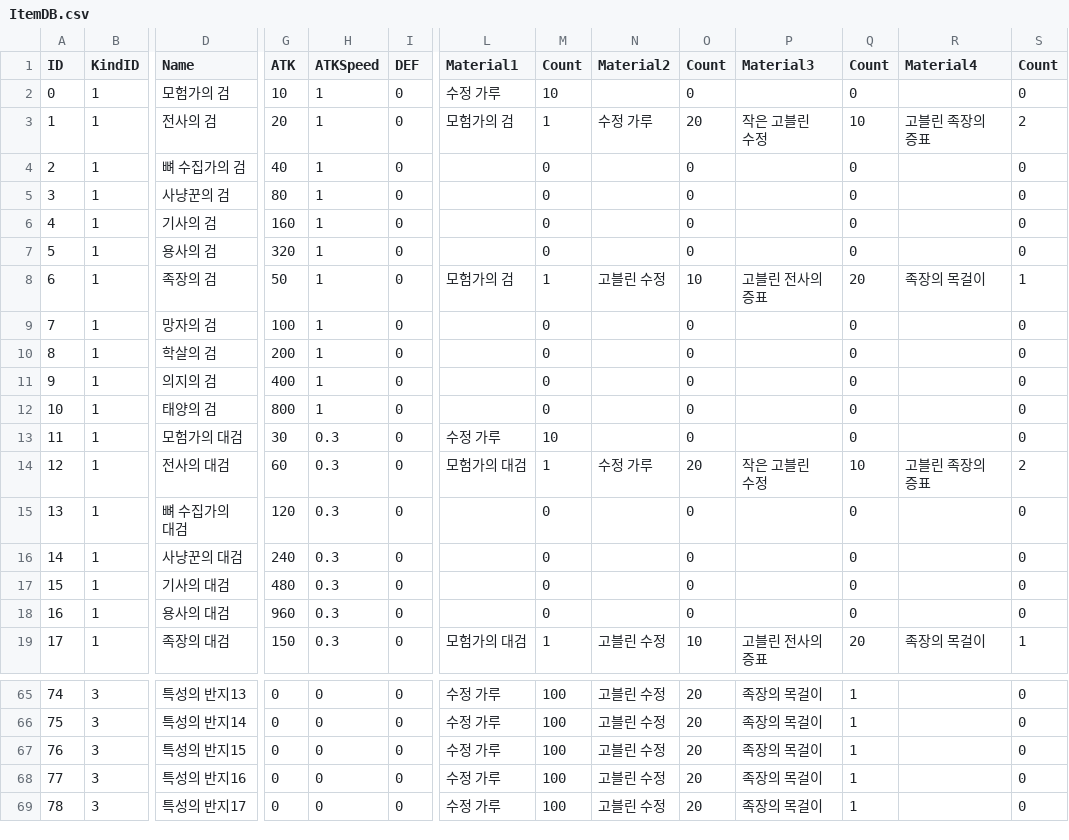
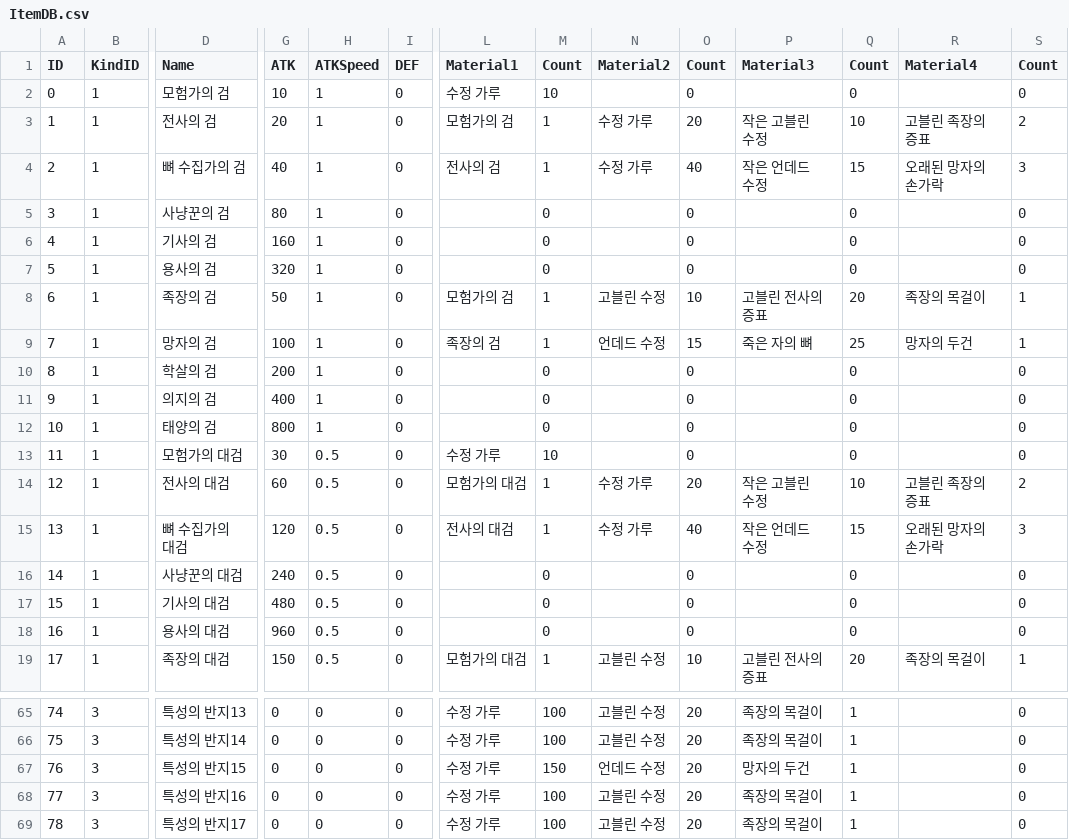
Before and after one commit to Peepbo/Unity3D-RPG-project, a CSV file: Unity3D RPG/Assets/Resources/ItemDB.csv, drawn as a sheet; only a part is shown, gaps mark what is left out; the diff covers the shown part only; the diff names each change by its address in the sheet, - before the commit and + after, or states it on an @@ line.

```diff
--- a/Unity3D RPG/Assets/Resources/ItemDB.csv
+++ b/Unity3D RPG/Assets/Resources/ItemDB.csv
-L4 (Material1): (empty)
+L4 (Material1): 전사의 검
-M4 (Count): 0
+M4 (Count): 1
-N4 (Material2): (empty)
+N4 (Material2): 수정 가루
-O4 (Count): 0
+O4 (Count): 40
-P4 (Material3): (empty)
+P4 (Material3): 작은 언데드 수정
-Q4 (Count): 0
+Q4 (Count): 15
-R4 (Material4): (empty)
+R4 (Material4): 오래된 망자의 손가락
-S4 (Count): 0
+S4 (Count): 3
-L9 (Material1): (empty)
+L9 (Material1): 족장의 검
-M9 (Count): 0
+M9 (Count): 1
-N9 (Material2): (empty)
+N9 (Material2): 언데드 수정
-O9 (Count): 0
+O9 (Count): 15
-P9 (Material3): (empty)
+P9 (Material3): 죽은 자의 뼈
-Q9 (Count): 0
+Q9 (Count): 25
-R9 (Material4): (empty)
+R9 (Material4): 망자의 두건
-S9 (Count): 0
+S9 (Count): 1
-H13:H19 (ATKSpeed): 0.3
+H13:H19 (ATKSpeed): 0.5
-L15 (Material1): (empty)
+L15 (Material1): 전사의 대검
-M15 (Count): 0
+M15 (Count): 1
-N15 (Material2): (empty)
+N15 (Material2): 수정 가루
-O15 (Count): 0
+O15 (Count): 40
-P15 (Material3): (empty)
+P15 (Material3): 작은 언데드 수정
-Q15 (Count): 0
+Q15 (Count): 15
-R15 (Material4): (empty)
+R15 (Material4): 오래된 망자의 손가락
-S15 (Count): 0
+S15 (Count): 3
-M67 (Count): 100
+M67 (Count): 150
-N67 (Material2): 고블린 수정
+N67 (Material2): 언데드 수정
-P67 (Material3): 족장의 목걸이
+P67 (Material3): 망자의 두건
```
Also changed, not shown: 6 added rows and 49 edited cells elsewhere in this file.
